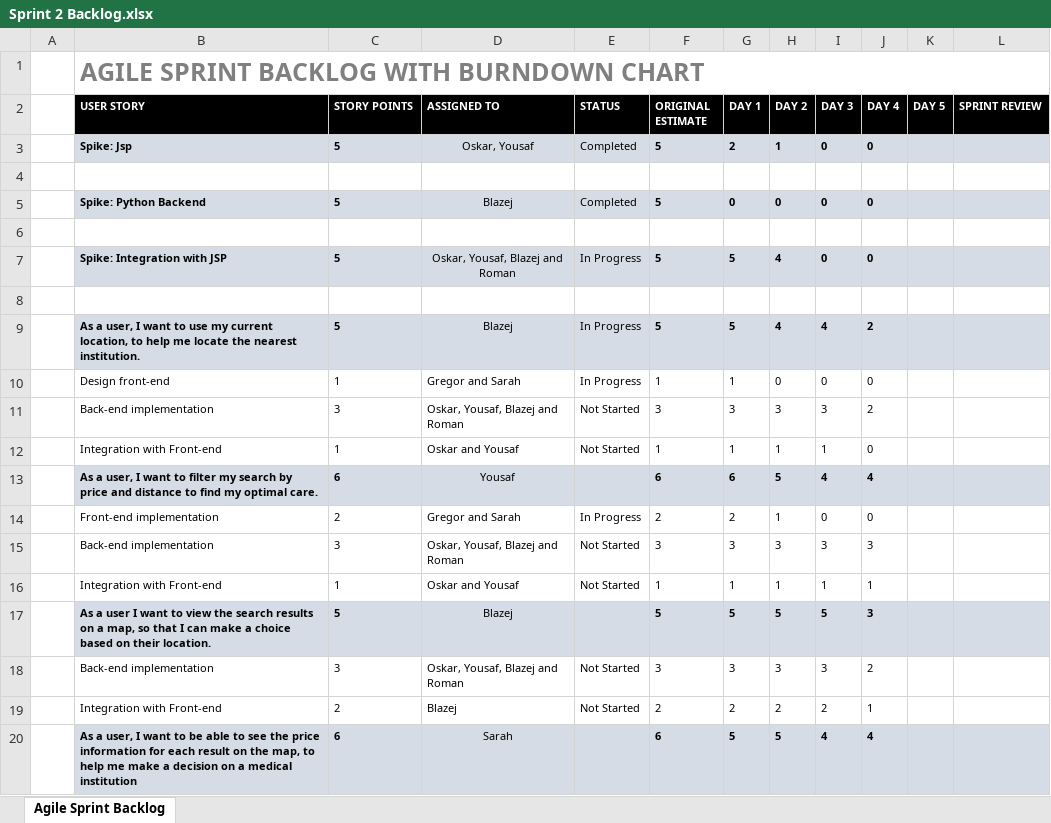
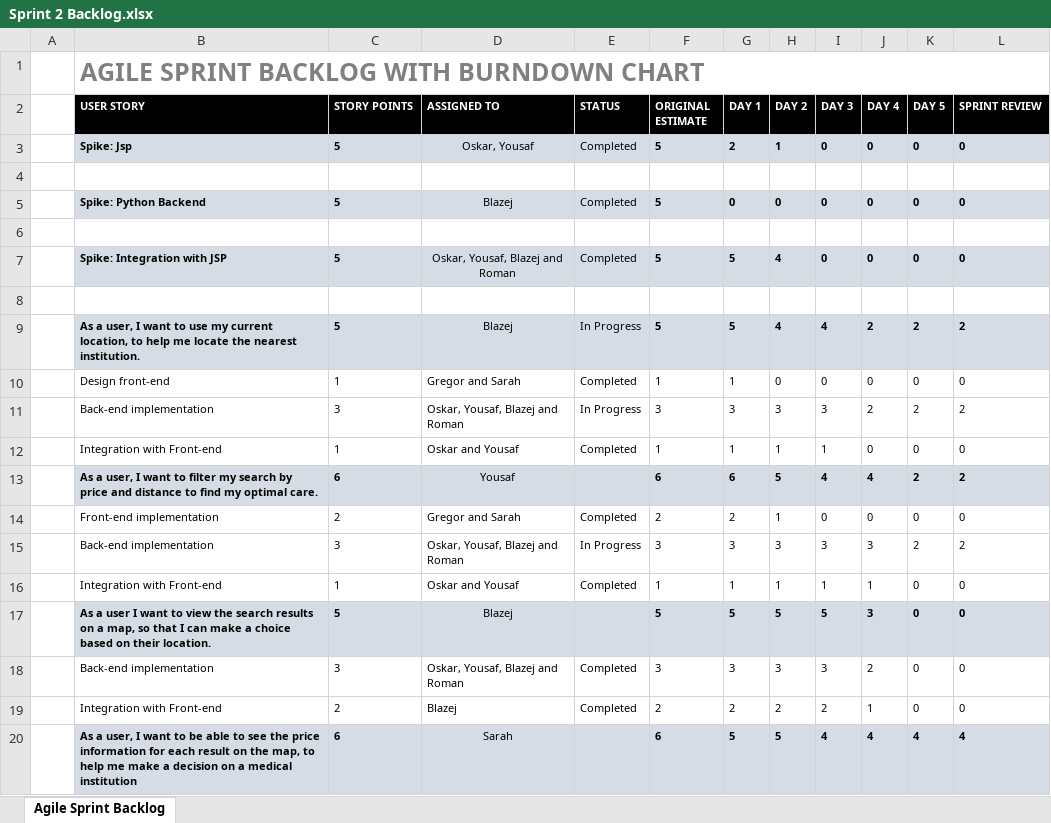
Before and after one commit to romanbro/agile_project, an Excel workbook: Sprint 2/Sprint_Backlog/Sprint 2 Backlog.xlsx, sheet Agile Sprint Backlog, drawn as a sheet; only a part is shown; values as stored, in another font and other column widths than the file's, no borders; charts and pictures not drawn; the diff covers the shown part only; the diff names each change by its address in the sheet, - before the commit and + after, or states it on an @@ line.

Commit message:
Updating Sprint 2 Backlog (Day 5)

```diff
--- a/Sprint 2/Sprint_Backlog/Sprint 2 Backlog.xlsx (sheet Agile Sprint Backlog)
+++ b/Sprint 2/Sprint_Backlog/Sprint 2 Backlog.xlsx (sheet Agile Sprint Backlog)
-K3 (DAY 5): (empty)
+K3 (DAY 5): 0
-L3 (SPRINT REVIEW): (empty)
+L3 (SPRINT REVIEW): 0
-K5 (DAY 5): (empty)
+K5 (DAY 5): 0
-L5 (SPRINT REVIEW): (empty)
+L5 (SPRINT REVIEW): 0
-E7 (STATUS): In Progress
+E7 (STATUS): Completed
-K7 (DAY 5): (empty)
+K7 (DAY 5): 0
-L7 (SPRINT REVIEW): (empty)
+L7 (SPRINT REVIEW): 0
-K9 (DAY 5): (empty)
+K9 (DAY 5): 2
-L9 (SPRINT REVIEW): (empty)
+L9 (SPRINT REVIEW): 2
-E10 (STATUS): In Progress
+E10 (STATUS): Completed
-K10 (DAY 5): (empty)
+K10 (DAY 5): 0
-L10 (SPRINT REVIEW): (empty)
+L10 (SPRINT REVIEW): 0
-E11 (STATUS): Not Started
+E11 (STATUS): In Progress
-K11 (DAY 5): (empty)
+K11 (DAY 5): 2
-L11 (SPRINT REVIEW): (empty)
+L11 (SPRINT REVIEW): 2
-E12 (STATUS): Not Started
+E12 (STATUS): Completed
-K12 (DAY 5): (empty)
+K12 (DAY 5): 0
-L12 (SPRINT REVIEW): (empty)
+L12 (SPRINT REVIEW): 0
-K13 (DAY 5): (empty)
+K13 (DAY 5): 2
-L13 (SPRINT REVIEW): (empty)
+L13 (SPRINT REVIEW): 2
-E14 (STATUS): In Progress
+E14 (STATUS): Completed
-K14 (DAY 5): (empty)
+K14 (DAY 5): 0
-L14 (SPRINT REVIEW): (empty)
+L14 (SPRINT REVIEW): 0
-E15 (STATUS): Not Started
+E15 (STATUS): In Progress
-K15 (DAY 5): (empty)
+K15 (DAY 5): 2
-L15 (SPRINT REVIEW): (empty)
+L15 (SPRINT REVIEW): 2
-E16 (STATUS): Not Started
+E16 (STATUS): Completed
-K16:K19 (DAY 5): (empty)
+K16:K19 (DAY 5): 0
-L16:L19 (SPRINT REVIEW): (empty)
+L16:L19 (SPRINT REVIEW): 0
-E18:E19 (STATUS): Not Started
+E18:E19 (STATUS): Completed
-K20 (DAY 5): (empty)
+K20 (DAY 5): 4
-L20 (SPRINT REVIEW): (empty)
+L20 (SPRINT REVIEW): 4
```
Also changed, not shown: 1 removed row and 69 edited cells elsewhere in this sheet, formulas that keep their value, charts or pictures.
